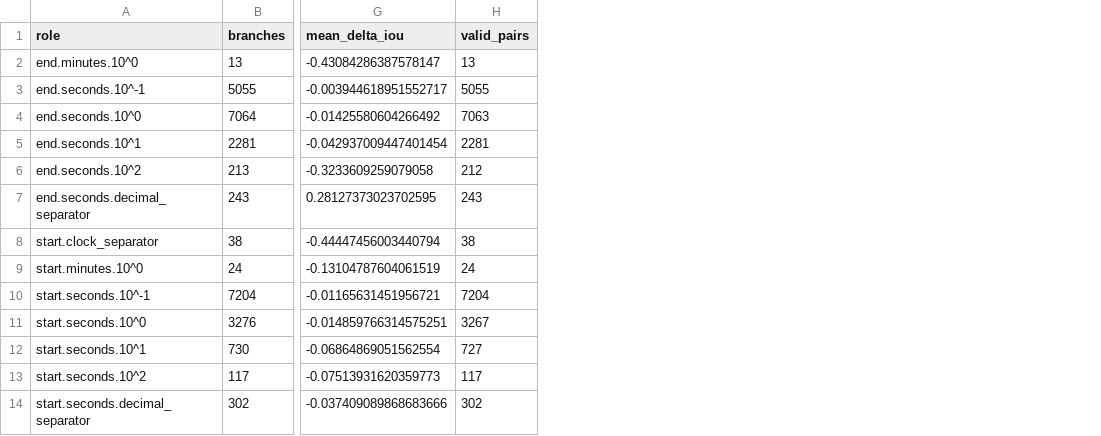
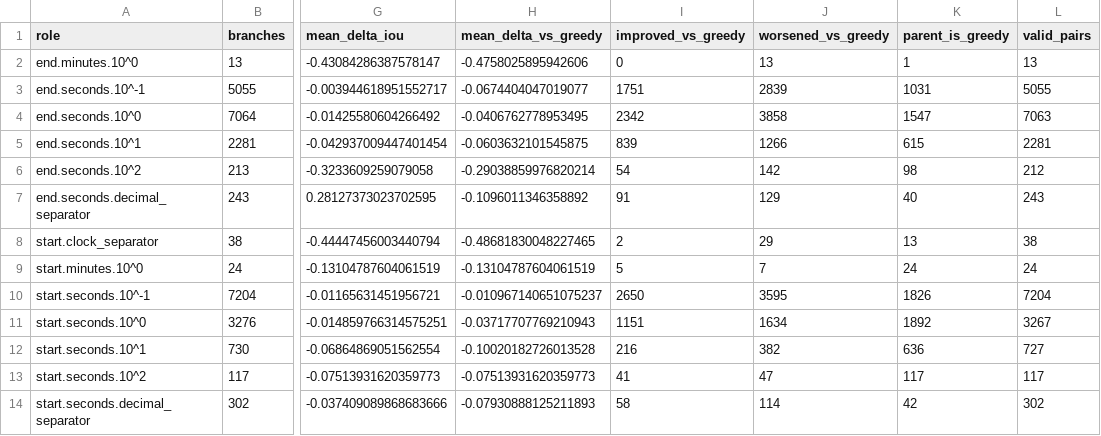
Before and after one commit to iamigm/vtg-research-context, a CSV file: evidence/experiments/zero-shot/artifacts/runs/deterministic_rollout_pilot900_v2/metrics/branch_role_summary.csv, drawn as a sheet; only a part is shown, gaps mark what is left out; the diff names each change by its address in the sheet, - before the commit and + after, or states it on an @@ line.

Commit message:
Record VTG experiment lineage, results and code 2026-11-04 01:47 KST

```diff
--- a/evidence/experiments/zero-shot/artifacts/runs/deterministic_rollout_pilot900_v2/metrics/branch_role_summary.csv
+++ b/evidence/experiments/zero-shot/artifacts/runs/deterministic_rollout_pilot900_v2/metrics/branch_role_summary.csv
+column H (mean_delta_vs_greedy), rows 2-14: -0.4758025895942606 | -0.0674404047019077 | -0.0406762778953495 | -0.0603632101545875 | -0.29038859976820214 | -0.1096011346358892 | -0.48681830048227465 | -0.13104787604061519 | -0.010967140651075237 | -0.03717707769210943 | -0.10020182726013528 | -0.07513931620359773 | -0.07930888125211893
+column I (improved_vs_greedy), rows 2-14: 0 | 1751 | 2342 | 839 | 54 | 91 | 2 | 5 | 2650 | 1151 | 216 | 41 | 58
+column J (worsened_vs_greedy), rows 2-14: 13 | 2839 | 3858 | 1266 | 142 | 129 | 29 | 7 | 3595 | 1634 | 382 | 47 | 114
+column K (parent_is_greedy), rows 2-14: 1 | 1031 | 1547 | 615 | 98 | 40 | 13 | 24 | 1826 | 1892 | 636 | 117 | 42
```
Also changed, not shown: evidence/experiments/zero-shot/artifacts/runs/deterministic_rollout_additional600_v2/metrics/branch_role_summary.csv, evidence/experiments/zero-shot/artifacts/runs/deterministic_rollout_additional600_v2/metrics/start_end_coupling.csv, 51 other files.
